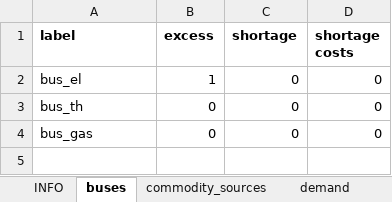
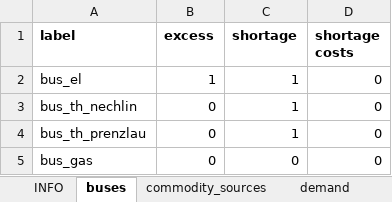
Before and after one commit to windnode/WindNODE_KWUM, an Excel workbook: windnode_kwum/scenarios/data/example_scenario.xlsx, sheet buses, drawn as a sheet; values as stored, in another font and other column widths than the file's, no borders; the diff names each change by its address in the sheet, - before the commit and + after, or states it on an @@ line.

```diff
--- a/windnode_kwum/scenarios/data/example_scenario.xlsx (sheet buses)
+++ b/windnode_kwum/scenarios/data/example_scenario.xlsx (sheet buses)
-C2:C3 (shortage): 0
+C2:C3 (shortage): 1
-A3 (label): bus_th
+A3 (label): bus_th_nechlin
+row 4: bus_th_prenzlau | 0 | 1 | 0
```
Also changed, not shown: sheet demand, sheet storages, sheet transformers, sheet renewables, sheet time_series, sheet INFO, 1 more sheet.
